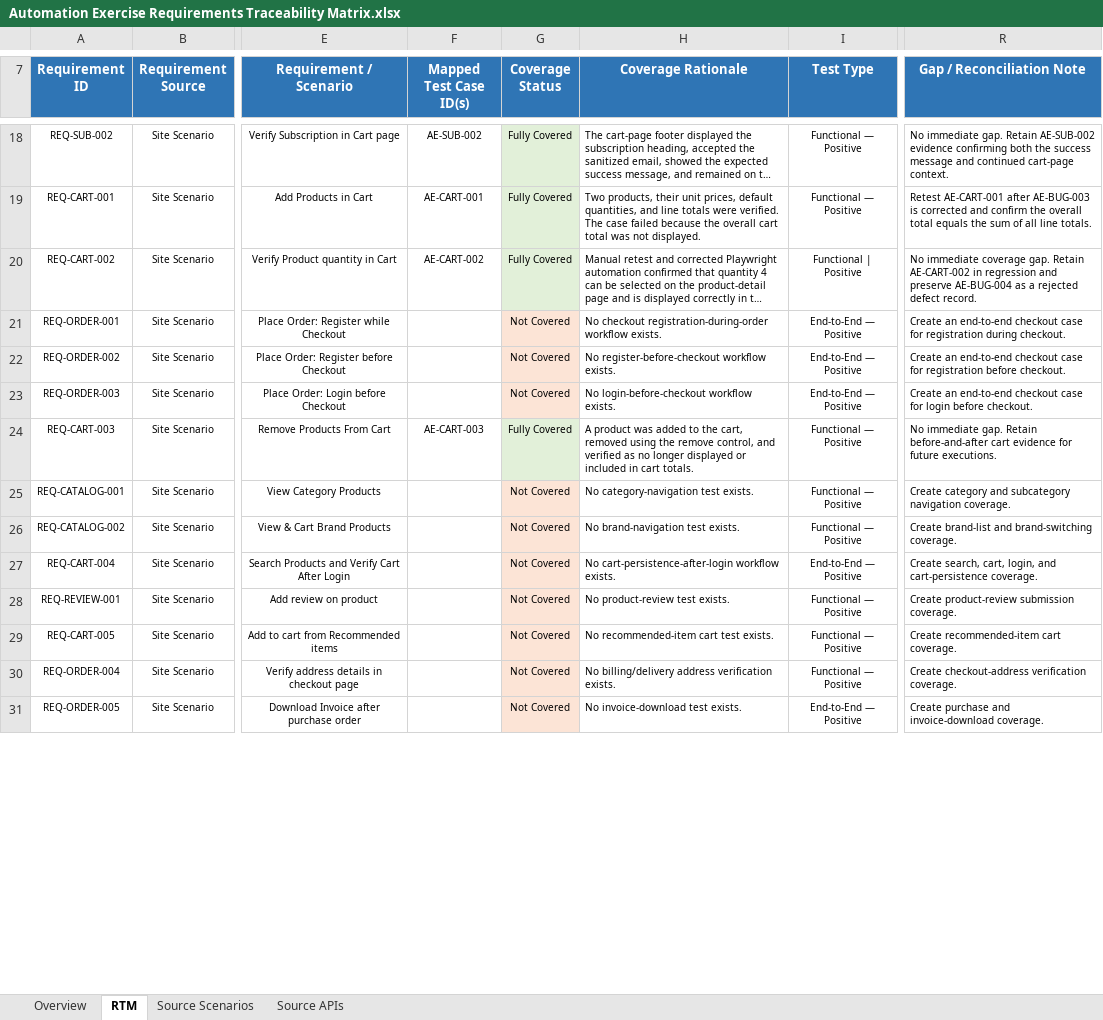
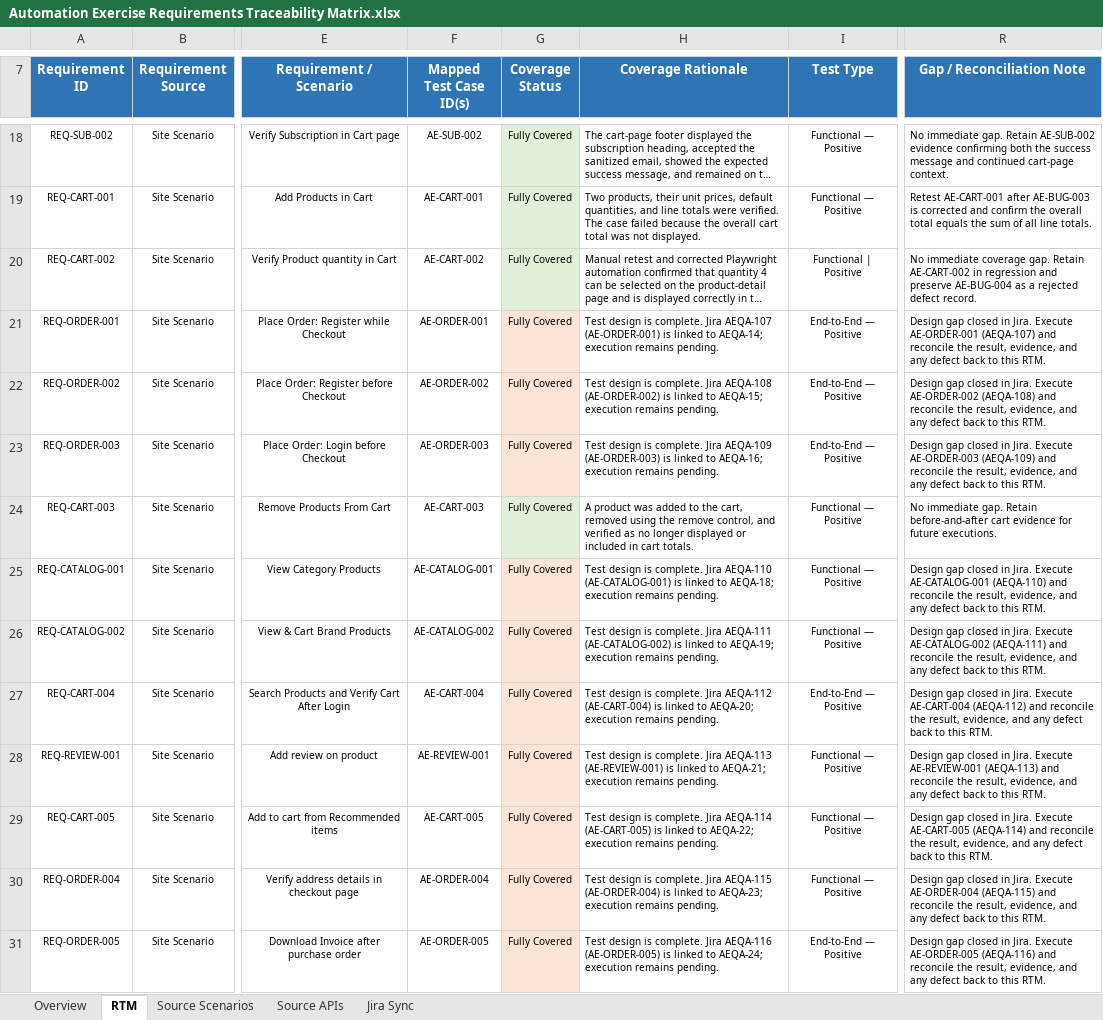
Before and after one commit to K-McMahon/Qa-Portfolio, an Excel workbook: Automation Exercise Project/Test Plan/Automation Exercise Requirements Traceability Matrix.xlsx, sheet RTM, drawn as a sheet; only a part is shown, gaps mark what is left out; long unchanged cells end in …; values as stored, in another font and other column widths than the file's, no borders; conditional formats and table styles not drawn; the diff covers the shown part only; the diff names each change by its address in the sheet, - before the commit and + after, or states it on an @@ line.

Commit message:
Artifact Sync with JIRA
Updating legacy artifacts to be synced with JIRA cloud

```diff
--- a/Automation Exercise Project/Test Plan/Automation Exercise Requirements Traceability Matrix.xlsx (sheet RTM)
+++ b/Automation Exercise Project/Test Plan/Automation Exercise Requirements Traceability Matrix.xlsx (sheet RTM)
+sheet tab: Jira Sync
-F21 (Mapped Test Case ID(s)): (empty)
+F21 (Mapped Test Case ID(s)): AE-ORDER-001
-G21:G23 (Coverage Status): Not Covered
+G21:G23 (Coverage Status): Fully Covered
-H21 (Coverage Rationale): No checkout registration-during-order workflow exists.
+H21 (Coverage Rationale): Test design is complete. Jira AEQA-107 (AE-ORDER-001) is linked to AEQA-14; execution remains pending.
-R21 (Gap / Reconciliation Note): Create an end-to-end checkout case for registration during checkout.
+R21 (Gap / Reconciliation Note): Design gap closed in Jira. Execute AE-ORDER-001 (AEQA-107) and reconcile the result, evidence, and any defect back to this RTM.
-F22 (Mapped Test Case ID(s)): (empty)
+F22 (Mapped Test Case ID(s)): AE-ORDER-002
-H22 (Coverage Rationale): No register-before-checkout workflow exists.
+H22 (Coverage Rationale): Test design is complete. Jira AEQA-108 (AE-ORDER-002) is linked to AEQA-15; execution remains pending.
-R22 (Gap / Reconciliation Note): Create an end-to-end checkout case for registration before checkout.
+R22 (Gap / Reconciliation Note): Design gap closed in Jira. Execute AE-ORDER-002 (AEQA-108) and reconcile the result, evidence, and any defect back to this RTM.
-F23 (Mapped Test Case ID(s)): (empty)
+F23 (Mapped Test Case ID(s)): AE-ORDER-003
-H23 (Coverage Rationale): No login-before-checkout workflow exists.
+H23 (Coverage Rationale): Test design is complete. Jira AEQA-109 (AE-ORDER-003) is linked to AEQA-16; execution remains pending.
-R23 (Gap / Reconciliation Note): Create an end-to-end checkout case for login before checkout.
+R23 (Gap / Reconciliation Note): Design gap closed in Jira. Execute AE-ORDER-003 (AEQA-109) and reconcile the result, evidence, and any defect back to this RTM.
-F25 (Mapped Test Case ID(s)): (empty)
+F25 (Mapped Test Case ID(s)): AE-CATALOG-001
-G25:G31 (Coverage Status): Not Covered
+G25:G31 (Coverage Status): Fully Covered
-H25 (Coverage Rationale): No category-navigation test exists.
+H25 (Coverage Rationale): Test design is complete. Jira AEQA-110 (AE-CATALOG-001) is linked to AEQA-18; execution remains pending.
-R25 (Gap / Reconciliation Note): Create category and subcategory navigation coverage.
+R25 (Gap / Reconciliation Note): Design gap closed in Jira. Execute AE-CATALOG-001 (AEQA-110) and reconcile the result, evidence, and any defect back to this RTM.
-F26 (Mapped Test Case ID(s)): (empty)
+F26 (Mapped Test Case ID(s)): AE-CATALOG-002
-H26 (Coverage Rationale): No brand-navigation test exists.
+H26 (Coverage Rationale): Test design is complete. Jira AEQA-111 (AE-CATALOG-002) is linked to AEQA-19; execution remains pending.
-R26 (Gap / Reconciliation Note): Create brand-list and brand-switching coverage.
+R26 (Gap / Reconciliation Note): Design gap closed in Jira. Execute AE-CATALOG-002 (AEQA-111) and reconcile the result, evidence, and any defect back to this RTM.
-F27 (Mapped Test Case ID(s)): (empty)
+F27 (Mapped Test Case ID(s)): AE-CART-004
-H27 (Coverage Rationale): No cart-persistence-after-login workflow exists.
+H27 (Coverage Rationale): Test design is complete. Jira AEQA-112 (AE-CART-004) is linked to AEQA-20; execution remains pending.
-R27 (Gap / Reconciliation Note): Create search, cart, login, and cart-persistence coverage.
+R27 (Gap / Reconciliation Note): Design gap closed in Jira. Execute AE-CART-004 (AEQA-112) and reconcile the result, evidence, and any defect back to this RTM.
-F28 (Mapped Test Case ID(s)): (empty)
+F28 (Mapped Test Case ID(s)): AE-REVIEW-001
-H28 (Coverage Rationale): No product-review test exists.
+H28 (Coverage Rationale): Test design is complete. Jira AEQA-113 (AE-REVIEW-001) is linked to AEQA-21; execution remains pending.
-R28 (Gap / Reconciliation Note): Create product-review submission coverage.
+R28 (Gap / Reconciliation Note): Design gap closed in Jira. Execute AE-REVIEW-001 (AEQA-113) and reconcile the result, evidence, and any defect back to this RTM.
-F29 (Mapped Test Case ID(s)): (empty)
+F29 (Mapped Test Case ID(s)): AE-CART-005
-H29 (Coverage Rationale): No recommended-item cart test exists.
+H29 (Coverage Rationale): Test design is complete. Jira AEQA-114 (AE-CART-005) is linked to AEQA-22; execution remains pending.
-R29 (Gap / Reconciliation Note): Create recommended-item cart coverage.
+R29 (Gap / Reconciliation Note): Design gap closed in Jira. Execute AE-CART-005 (AEQA-114) and reconcile the result, evidence, and any defect back to this RTM.
-F30 (Mapped Test Case ID(s)): (empty)
+F30 (Mapped Test Case ID(s)): AE-ORDER-004
-H30 (Coverage Rationale): No billing/delivery address verification exists.
+H30 (Coverage Rationale): Test design is complete. Jira AEQA-115 (AE-ORDER-004) is linked to AEQA-23; execution remains pending.
-R30 (Gap / Reconciliation Note): Create checkout-address verification coverage.
+R30 (Gap / Reconciliation Note): Design gap closed in Jira. Execute AE-ORDER-004 (AEQA-115) and reconcile the result, evidence, and any defect back to this RTM.
-F31 (Mapped Test Case ID(s)): (empty)
+F31 (Mapped Test Case ID(s)): AE-ORDER-005
-H31 (Coverage Rationale): No invoice-download test exists.
+H31 (Coverage Rationale): Test design is complete. Jira AEQA-116 (AE-ORDER-005) is linked to AEQA-24; execution remains pending.
-R31 (Gap / Reconciliation Note): Create purchase and invoice-download coverage.
+R31 (Gap / Reconciliation Note): Design gap closed in Jira. Execute AE-ORDER-005 (AEQA-116) and reconcile the result, evidence, and any defect back to this RTM.
```
Also changed, not shown: 15 edited cells elsewhere in this sheet, sheet Overview, formulas that keep their value, charts or pictures, Automation Exercise Project/Test Cases/Automation Exercise - Test Case Repository.xlsx, 4 other files.
